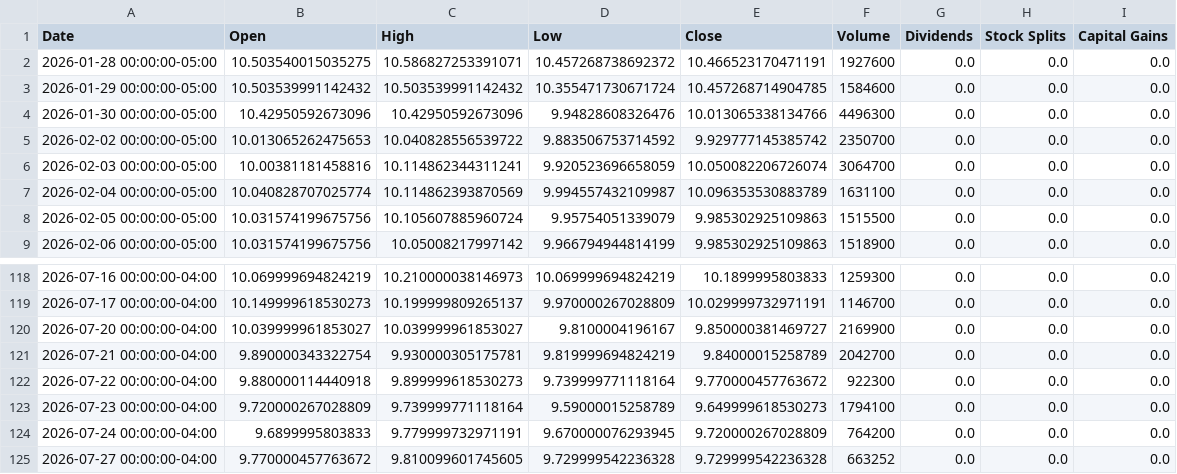
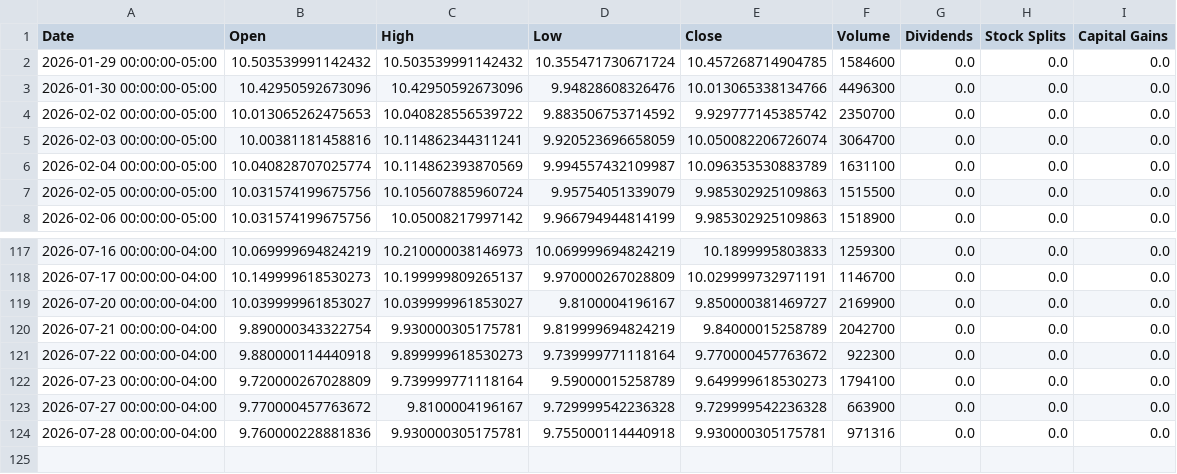
Before and after one commit to richardchitman-prog/fixed-reit-tracker, a CSV file: public/data/mort_history.csv, drawn as a sheet; only a part is shown, gaps mark what is left out.

```diff
--- a/public/data/mort_history.csv
+++ b/public/data/mort_history.csv
@@ -1,3 +1,2 @@
 Date,Open,High,Low,Close,Volume,Dividends,Stock Splits,Capital Gains
-2026-01-28 00:00:00-05:00,10.503540015035275,10.586827253391071,10.457268738692372,10.466523170471191,1927600,0.0,0.0,0.0
 2026-01-29 00:00:00-05:00,10.503539991142432,10.503539991142432,10.355471730671724,10.457268714904785,1584600,0.0,0.0,0.0
@@ -123,3 +122,3 @@ Date,Open,High,Low,Close,Volume,Dividends,Stock Splits,Capital Gains
 2026-07-23 00:00:00-04:00,9.720000267028809,9.739999771118164,9.59000015258789,9.649999618530273,1794100,0.0,0.0,0.0
-2026-07-24 00:00:00-04:00,9.6899995803833,9.779999732971191,9.670000076293945,9.720000267028809,764200,0.0,0.0,0.0
-2026-07-27 00:00:00-04:00,9.770000457763672,9.810099601745605,9.729999542236328,9.729999542236328,663252,0.0,0.0,0.0
+2026-07-27 00:00:00-04:00,9.770000457763672,9.8100004196167,9.729999542236328,9.729999542236328,663900,0.0,0.0,0.0
+2026-07-28 00:00:00-04:00,9.760000228881836,9.930000305175781,9.755000114440918,9.930000305175781,971316,0.0,0.0,0.0
```
Also changed, not shown: public/data/divo_history.csv, public/data/pgx_history.csv, 38 other files.
